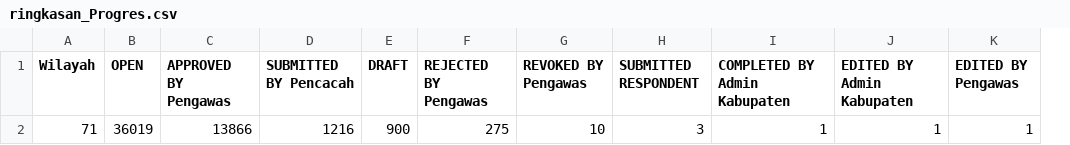
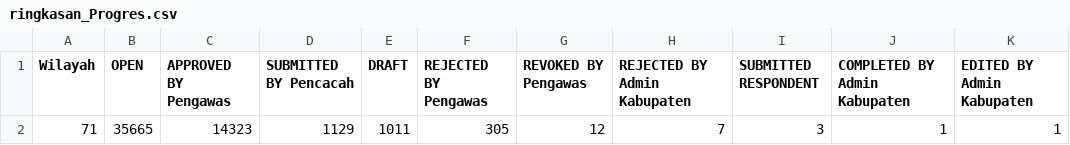
Before and after one commit to danimat15/fasih-sm-scrapper, a CSV file: dashboard/public/ringkasan_Progres.csv, drawn as a sheet; removed rows and columns are numbered as before the commit, all else as after; the diff names each change by its address in the sheet, - before the commit and + after, or states it on an @@ line.

Commit message:
Update data: 1 Juli 2026 pukul 17.40 WITA

```diff
--- a/dashboard/public/ringkasan_Progres.csv
+++ b/dashboard/public/ringkasan_Progres.csv
+column H (REJECTED BY Admin Kabupaten), row 2: 7
-column K (EDITED BY Pengawas), row 2: 1
-B2 (OPEN): 36019
+B2 (OPEN): 35665
-C2 (APPROVED BY Pengawas): 13866
+C2 (APPROVED BY Pengawas): 14323
-D2 (SUBMITTED BY Pencacah): 1216
+D2 (SUBMITTED BY Pencacah): 1129
-E2 (DRAFT): 900
+E2 (DRAFT): 1011
-F2 (REJECTED BY Pengawas): 275
+F2 (REJECTED BY Pengawas): 305
-G2 (REVOKED BY Pengawas): 10
+G2 (REVOKED BY Pengawas): 12
```
Also changed, not shown: 3 other files.
